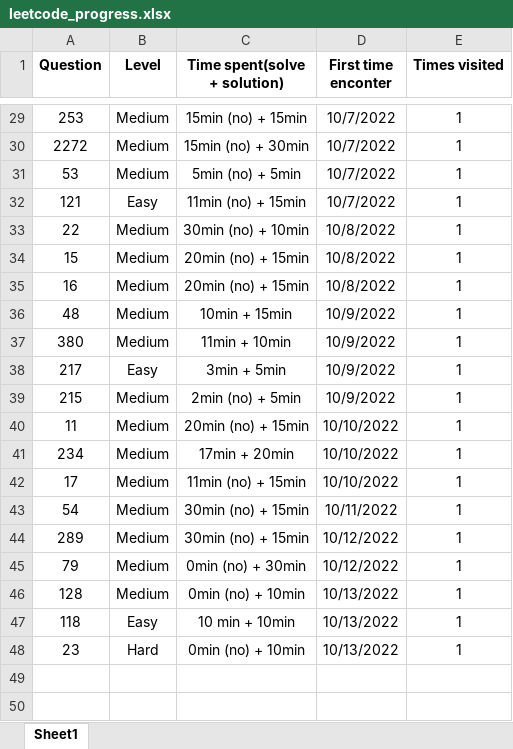
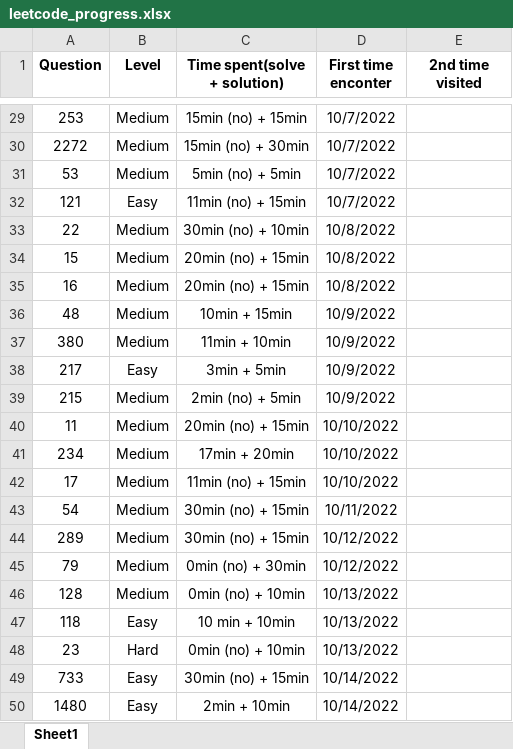
Before and after one commit to JessyZhang533/Leetcode, an Excel workbook: leetcode_progress.xlsx, sheet Sheet1, drawn as a sheet; only a part is shown, gaps mark what is left out; values as stored, in another font and other column widths than the file's, no borders; conditional formats not drawn; the diff covers the shown part only; the diff names each change by its address in the sheet, - before the commit and + after, or states it on an @@ line.

```diff
--- a/leetcode_progress.xlsx (sheet Sheet1)
+++ b/leetcode_progress.xlsx (sheet Sheet1)
-E1: Times visited
+E1: 2nd time visited
-E29:E48 (2nd time visited): 1
+E29:E48 (2nd time visited): (empty)
+row 49: 733 | Easy | 30min (no) + 15min | 10/14/2022
+row 50: 1480 | Easy | 2min + 10min | 10/14/2022
```
Also changed, not shown: 27 edited cells elsewhere in this sheet.
